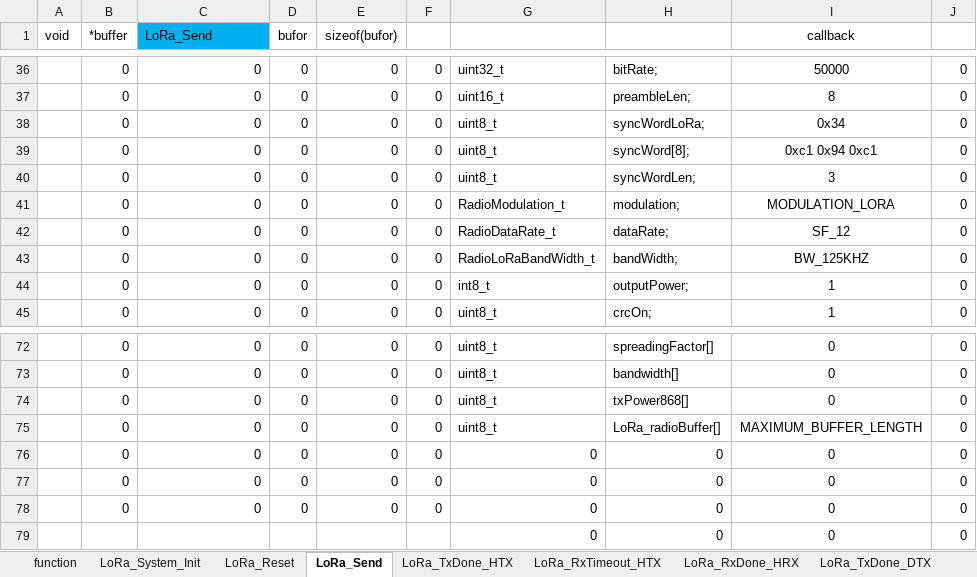
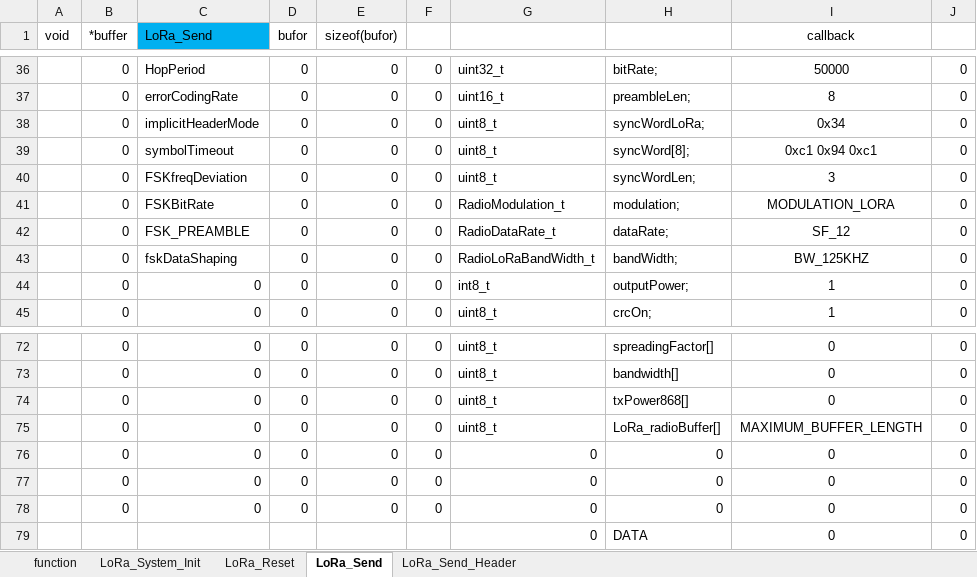
Before and after one commit to michalmendrek/Lora2019, an Excel workbook: Lora 2019v2.xlsx, sheet LoRa_Send, drawn as a sheet; only a part is shown, gaps mark what is left out; values as stored, in another font and other column widths than the file's, no borders; the diff covers the shown part only; the diff names each change by its address in the sheet, - before the commit and + after, or states it on an @@ line.

Commit message:
LoRa_sendHeader_v2

```diff
--- a/Lora 2019v2.xlsx (sheet LoRa_Send)
+++ b/Lora 2019v2.xlsx (sheet LoRa_Send)
-sheet tab: LoRa_TxDone_HTX
-sheet tab: LoRa_RxTimeout_HTX
-sheet tab: LoRa_RxDone_HRX
-sheet tab: LoRa_TxDone_DTX
+sheet tab: LoRa_Send_Header
-C36 (LoRa_Send): 0
+C36 (LoRa_Send): HopPeriod
-C37 (LoRa_Send): 0
+C37 (LoRa_Send): errorCodingRate
-C38 (LoRa_Send): 0
+C38 (LoRa_Send): implicitHeaderMode
-C39 (LoRa_Send): 0
+C39 (LoRa_Send): symbolTimeout
-C40 (LoRa_Send): 0
+C40 (LoRa_Send): FSKfreqDeviation
-C41 (LoRa_Send): 0
+C41 (LoRa_Send): FSKBitRate
-C42 (LoRa_Send): 0
+C42 (LoRa_Send): FSK_PREAMBLE
-C43 (LoRa_Send): 0
+C43 (LoRa_Send): fskDataShaping
-H79: 0
+H79: DATA
```
Also changed, not shown: 2 added rows, 2 removed rows, 1 moved row, 23 edited cells and cell formats elsewhere in this sheet, sheet LoRa_System_Init, sheet LoRa_Reset, sheet function, other sheet tabs, formulas that keep their value, 3 other files.
